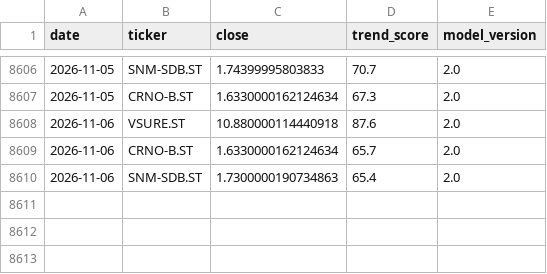
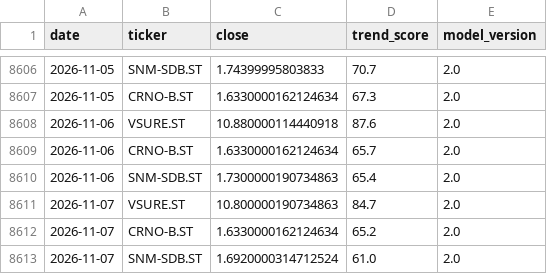
Before and after one commit to BenganTempest/Veloslimwhite, a CSV file: data/history.csv, drawn as a sheet; only a part is shown, gaps mark what is left out.

```diff
--- a/data/history.csv
+++ b/data/history.csv
@@ -8610 +8610,4 @@ date,ticker,close,trend_score,model_version
 2026-11-06,SNM-SDB.ST,1.7300000190734863,65.4,2.0
+2026-11-07,VSURE.ST,10.800000190734863,84.7,2.0
+2026-11-07,CRNO-B.ST,1.6330000162124634,65.2,2.0
+2026-11-07,SNM-SDB.ST,1.6920000314712524,61.0,2.0
```
Also changed, not shown: data/benchmarks.csv, data/run_log.csv, 3 other files.
